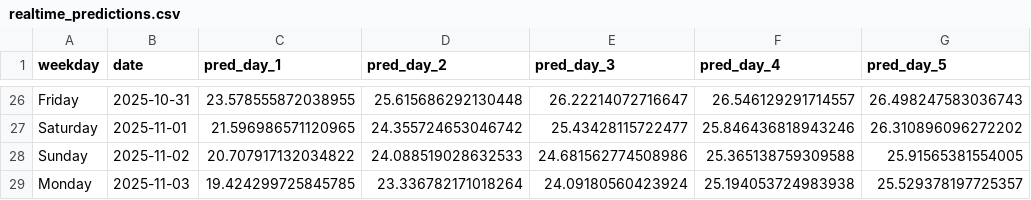
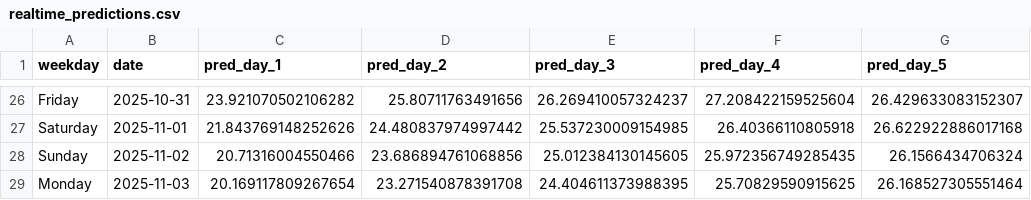
Before and after one commit to DunDun-banana/ml-group1, a CSV file: data/realtime_predictions.csv, drawn as a sheet; only a part is shown, gaps mark what is left out; the diff covers the shown part only; the diff names each change by its address in the sheet, - before the commit and + after, or states it on an @@ line.

```diff
--- a/data/realtime_predictions.csv
+++ b/data/realtime_predictions.csv
-C26 (pred_day_1): 23.578555872038955
+C26 (pred_day_1): 23.921070502106282
-D26 (pred_day_2): 25.615686292130448
+D26 (pred_day_2): 25.80711763491656
-E26 (pred_day_3): 26.22214072716647
+E26 (pred_day_3): 26.269410057324237
-F26 (pred_day_4): 26.546129291714557
+F26 (pred_day_4): 27.208422159525604
-G26 (pred_day_5): 26.498247583036743
+G26 (pred_day_5): 26.429633083152307
-C27 (pred_day_1): 21.596986571120965
+C27 (pred_day_1): 21.843769148252626
-D27 (pred_day_2): 24.355724653046742
+D27 (pred_day_2): 24.480837974997442
-E27 (pred_day_3): 25.43428115722477
+E27 (pred_day_3): 25.537230009154985
-F27 (pred_day_4): 25.846436818943246
+F27 (pred_day_4): 26.40366110805918
-G27 (pred_day_5): 26.310896096272202
+G27 (pred_day_5): 26.622922886017168
-C28 (pred_day_1): 20.707917132034822
+C28 (pred_day_1): 20.71316004550466
-D28 (pred_day_2): 24.088519028632533
+D28 (pred_day_2): 23.686894761068856
-E28 (pred_day_3): 24.681562774508986
+E28 (pred_day_3): 25.012384130145605
-F28 (pred_day_4): 25.365138759309588
+F28 (pred_day_4): 25.972356749285435
-G28 (pred_day_5): 25.91565381554005
+G28 (pred_day_5): 26.1566434706324
-C29 (pred_day_1): 19.424299725845785
+C29 (pred_day_1): 20.169117809267654
-D29 (pred_day_2): 23.336782171018264
+D29 (pred_day_2): 23.271540878391708
-E29 (pred_day_3): 24.09180560423924
+E29 (pred_day_3): 24.404611373988395
-F29 (pred_day_4): 25.194053724983938
+F29 (pred_day_4): 25.70829590915625
-G29 (pred_day_5): 25.529378197725357
+G29 (pred_day_5): 26.168527305551464
```
Also changed, not shown: 90 edited cells elsewhere in this file, data/Current_Raw_3weeks.csv, data/New_y_test.csv, 14 other files.
